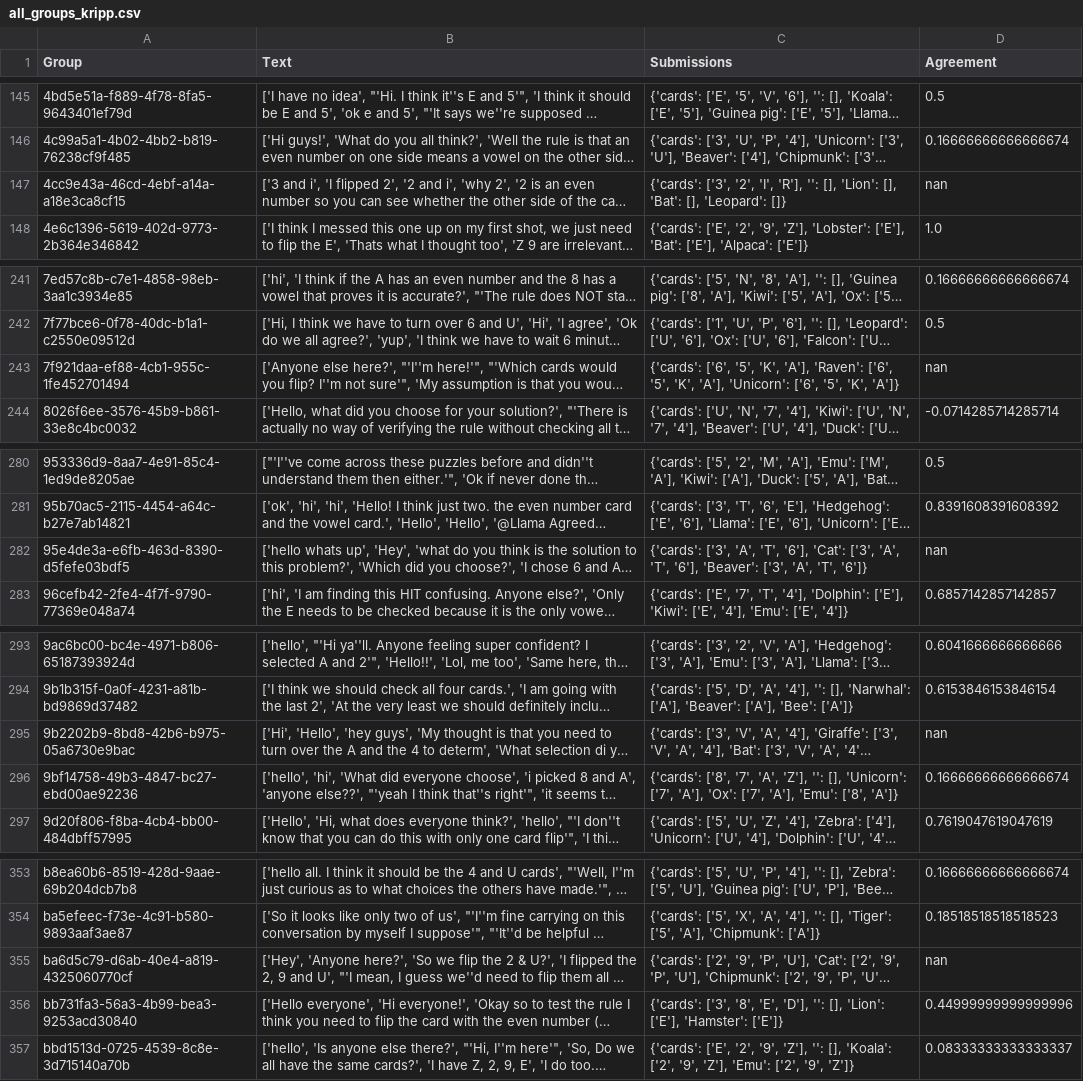
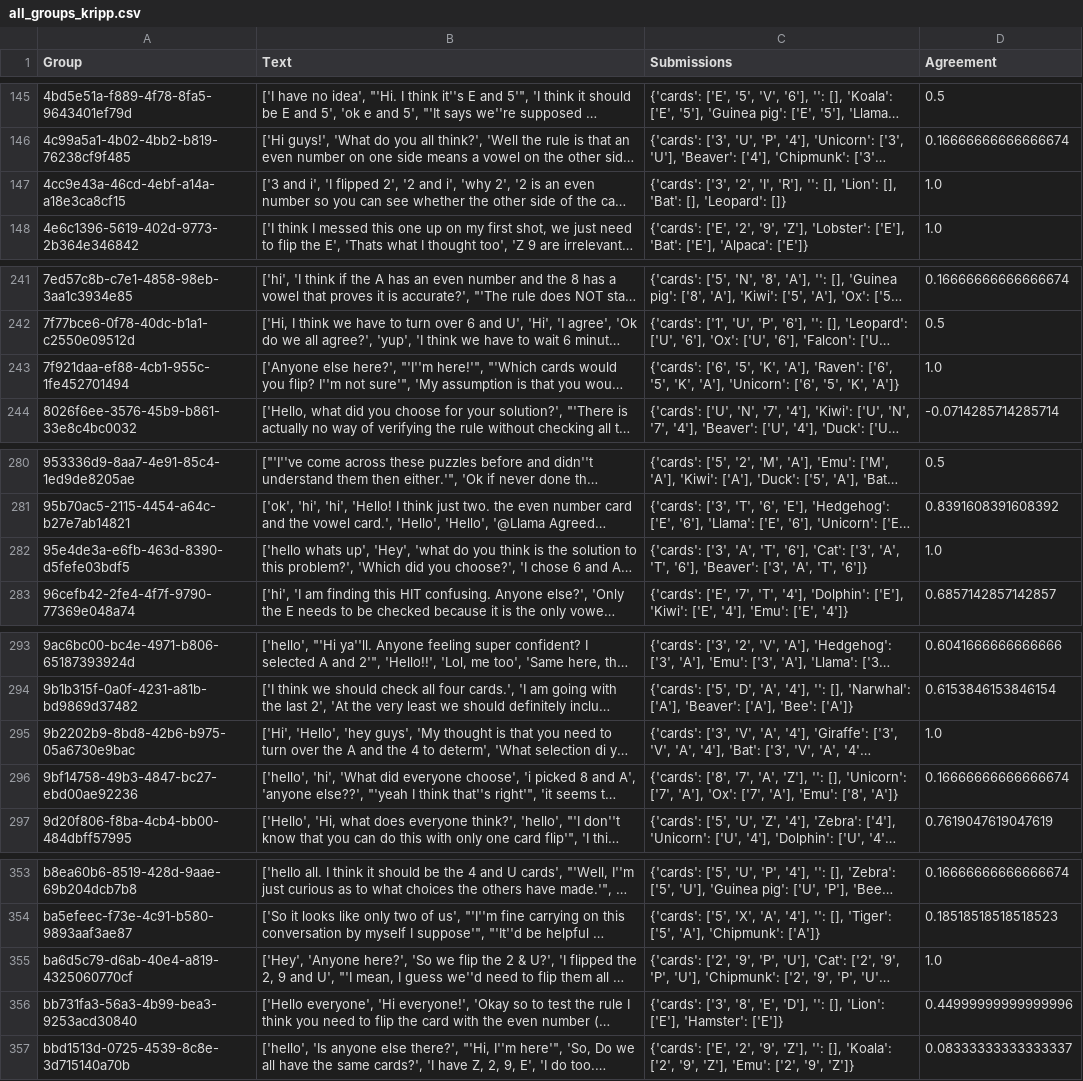
Before and after one commit to bbykitty/Group-Agreement, a CSV file: all_groups_kripp.csv, drawn as a sheet; only a part is shown, gaps mark what is left out; long unchanged cells end in …; the diff covers the shown part only; the diff names each change by its address in the sheet, - before the commit and + after, or states it on an @@ line.

```diff
--- a/all_groups_kripp.csv
+++ b/all_groups_kripp.csv
-D147 (Agreement): nan
+D147 (Agreement): 1.0
-D243 (Agreement): nan
+D243 (Agreement): 1.0
-D282 (Agreement): nan
+D282 (Agreement): 1.0
-D295 (Agreement): nan
+D295 (Agreement): 1.0
-D355 (Agreement): nan
+D355 (Agreement): 1.0
```
Also changed, not shown: 11 edited cells elsewhere in this file, 4 other files.
